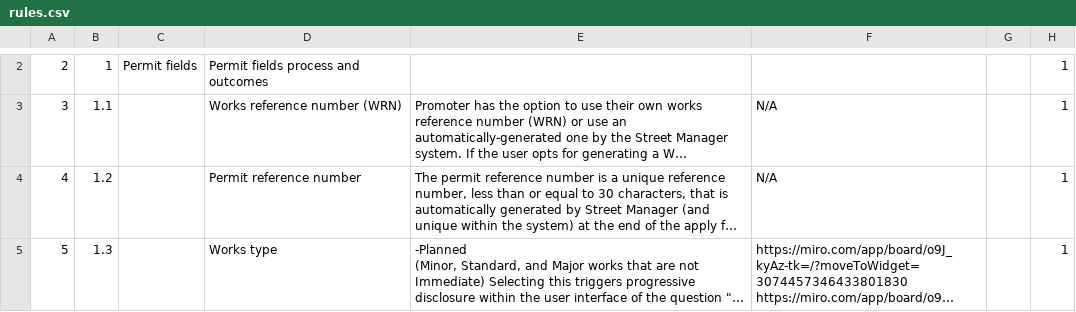
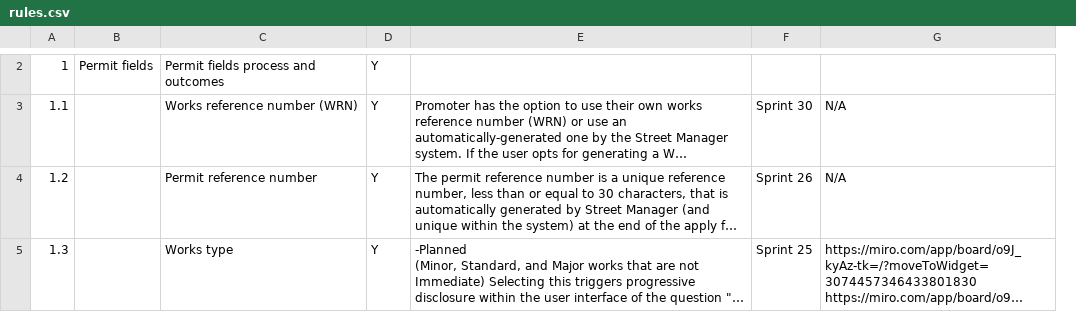
Before and after one commit to jgraham0325/land-register-api-docs, a CSV file: docs/_data/rules.csv, drawn as a sheet; only a part is shown, gaps mark what is left out; long unchanged cells end in …; removed rows and columns are numbered as before the commit, all else as after; the diff covers the shown part only; the diff names each change by its address in the sheet, - before the commit and + after, or states it on an @@ line.

```diff
--- a/docs/_data/rules.csv
+++ b/docs/_data/rules.csv
-column A, rows 2-5: 2 | 3 | 4 | 5
+column D, rows 2-5: all Y
+column F, rows 3-5: Sprint 30 | Sprint 26 | Sprint 25
-column G, empty
-column H, rows 2-5: all 1
```
Also changed, not shown: 2 added rows, 1 removed row and 21 edited cells elsewhere in this file.
